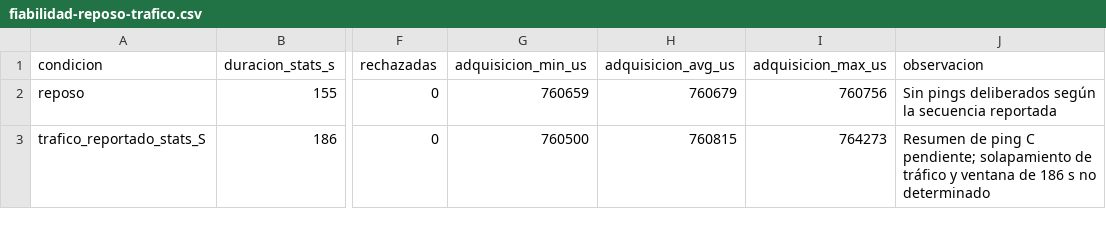
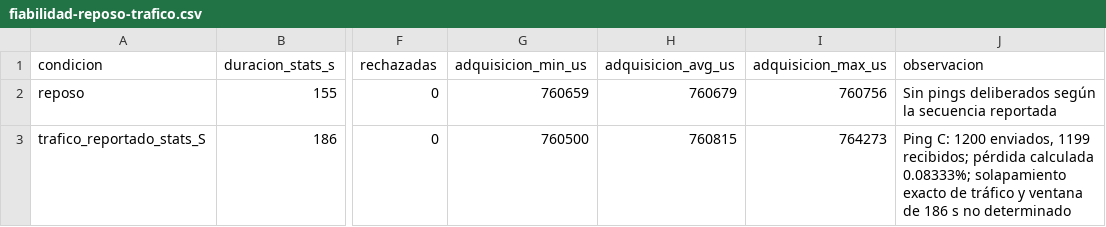
Before and after one commit to sillHD/IoT, a CSV file: lab4/evidencias/fiabilidad-reposo-trafico.csv, drawn as a sheet; only a part is shown, gaps mark what is left out; the diff names each change by its address in the sheet, - before the commit and + after, or states it on an @@ line.

Commit message:
Complete traffic trial with client ping counts and calculated loss

```diff
--- a/lab4/evidencias/fiabilidad-reposo-trafico.csv
+++ b/lab4/evidencias/fiabilidad-reposo-trafico.csv
-J3 (observacion): Resumen de ping C pendiente; solapamiento de tráfico…
+J3 (observacion): Ping C: 1200 enviados, 1199 recibidos; pérdida calculada 0.08333%; solapamiento exacto de tráfico…
```
Also changed, not shown: 4 other files.
